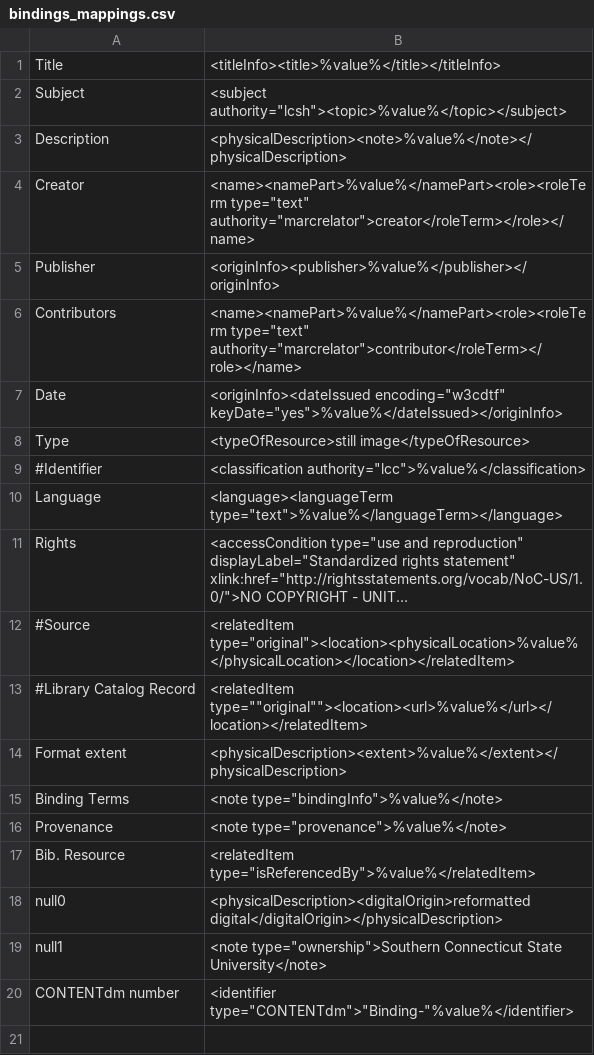
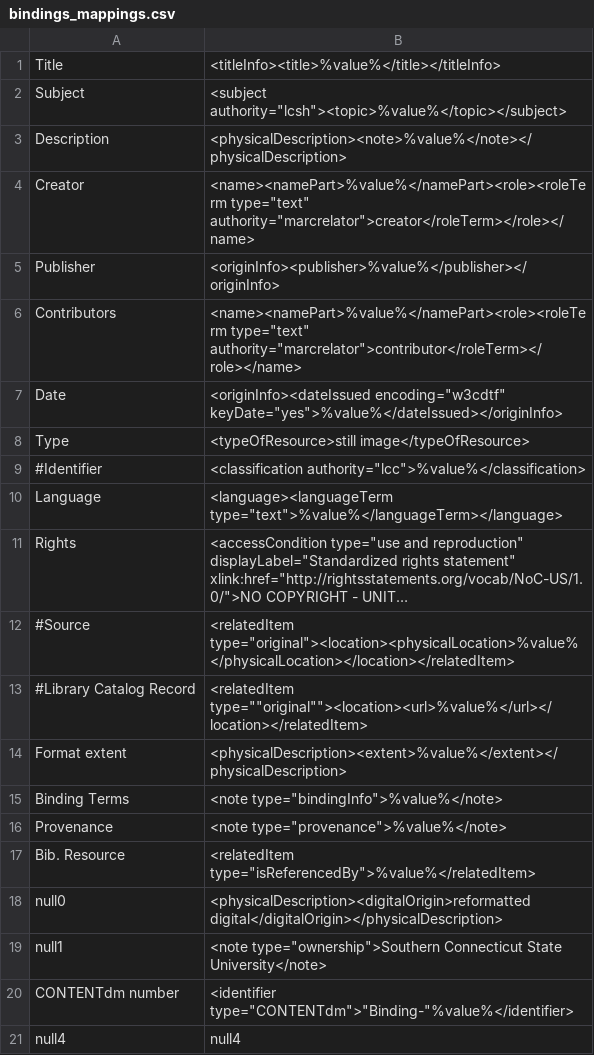
Before and after one commit to fruehanp1/mik, a CSV file: extras/SCSU/bindings_mappings.csv, drawn as a sheet; long unchanged cells end in …; the diff names each change by its address in the sheet, - before the commit and + after, or states it on an @@ line.

```diff
--- a/extras/SCSU/bindings_mappings.csv
+++ b/extras/SCSU/bindings_mappings.csv
+row 21: null4 | null4
```
Also changed, not shown: 2 other files.
